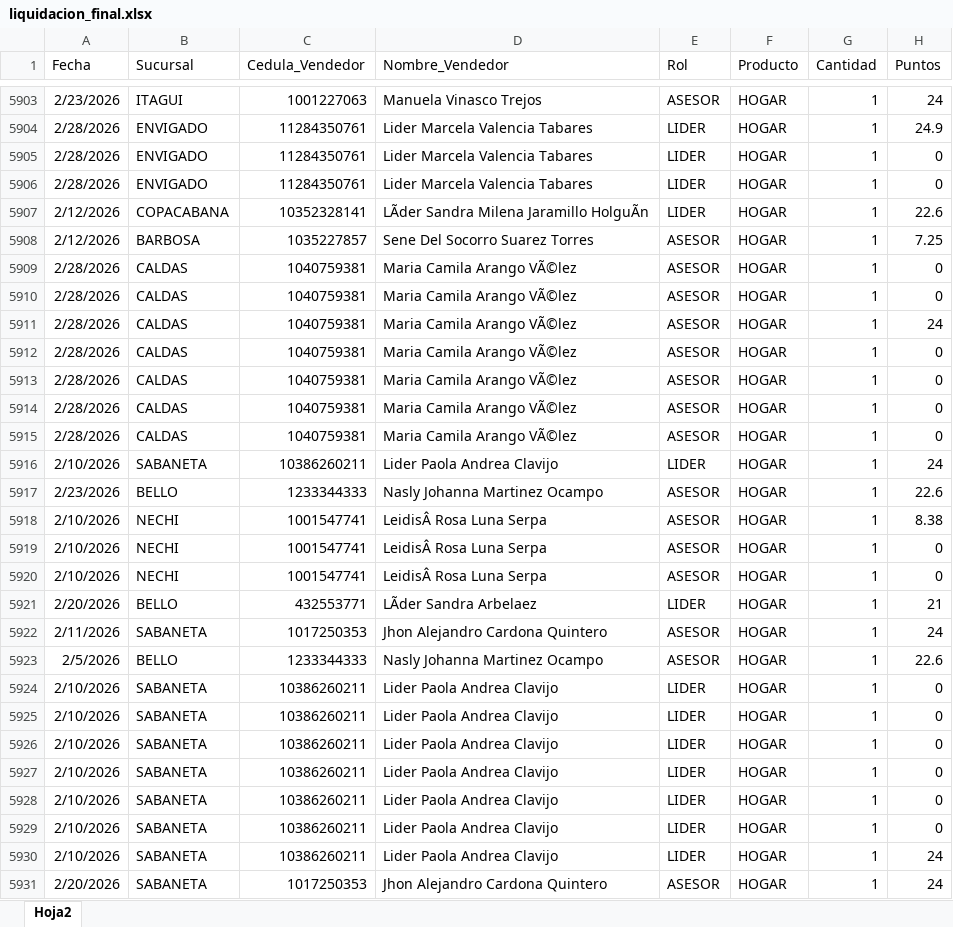
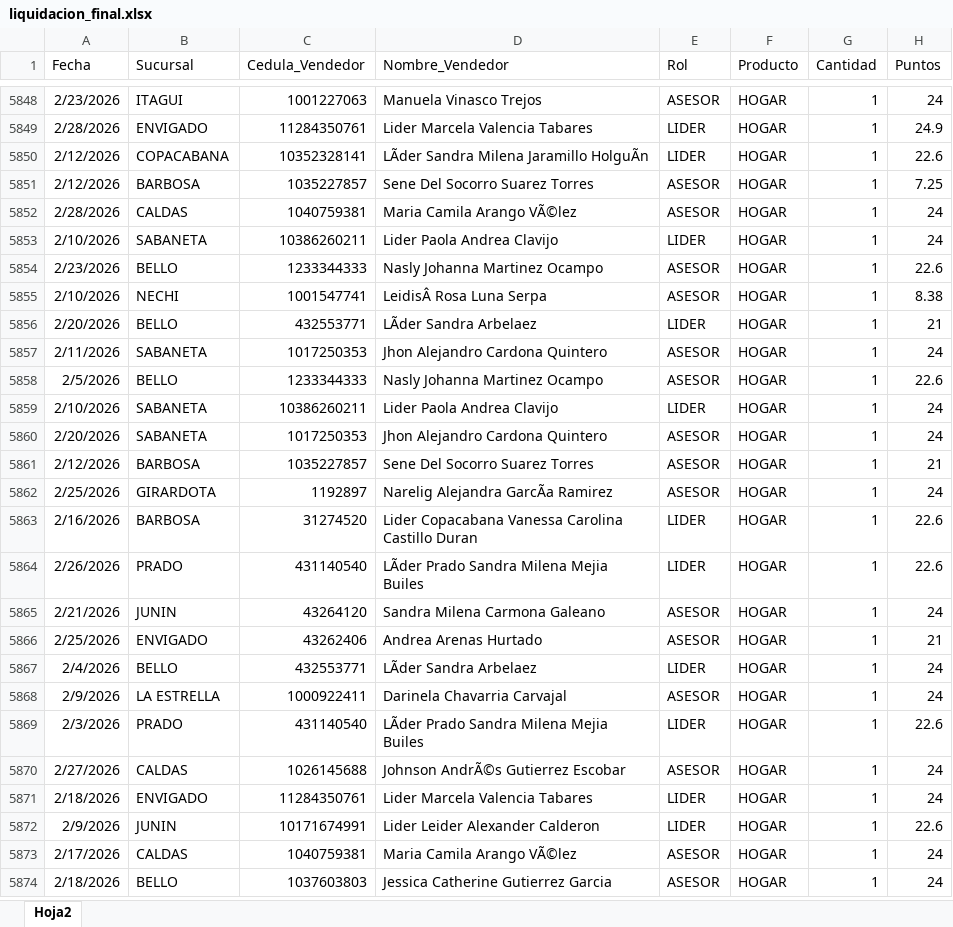
Before and after one commit to Paolam1903/CierreCVS2026, an Excel workbook: data/liquidacion_final.xlsx, sheet Hoja2, drawn as a sheet; only a part is shown, gaps mark what is left out; the shorter side is filled out with more unchanged rows; values as stored, in another font and other column widths than the file's, no borders; the diff covers the shown part only; the diff names each change by its address in the sheet, - before the commit and + after, or states it on an @@ line.

Commit message:
Add files via upload

```diff
--- a/data/liquidacion_final.xlsx (sheet Hoja2)
+++ b/data/liquidacion_final.xlsx (sheet Hoja2)
-row 5905: 2/28/2026 | ENVIGADO | 11284350761 | Lider Marcela Valencia Tabares | LIDER | HOGAR | 1 | 0
-row 5906: 2/28/2026 | ENVIGADO | 11284350761 | Lider Marcela Valencia Tabares | LIDER | HOGAR | 1 | 0
-row 5909: 2/28/2026 | CALDAS | 1040759381 | Maria Camila Arango VÃ©lez | ASESOR | HOGAR | 1 | 0
-row 5910: 2/28/2026 | CALDAS | 1040759381 | Maria Camila Arango VÃ©lez | ASESOR | HOGAR | 1 | 0
-row 5912: 2/28/2026 | CALDAS | 1040759381 | Maria Camila Arango VÃ©lez | ASESOR | HOGAR | 1 | 0
-row 5913: 2/28/2026 | CALDAS | 1040759381 | Maria Camila Arango VÃ©lez | ASESOR | HOGAR | 1 | 0
-row 5914: 2/28/2026 | CALDAS | 1040759381 | Maria Camila Arango VÃ©lez | ASESOR | HOGAR | 1 | 0
-row 5915: 2/28/2026 | CALDAS | 1040759381 | Maria Camila Arango VÃ©lez | ASESOR | HOGAR | 1 | 0
-row 5919: 2/10/2026 | NECHI | 1001547741 | LeidisÂ Rosa Luna Serpa | ASESOR | HOGAR | 1 | 0
-row 5920: 2/10/2026 | NECHI | 1001547741 | LeidisÂ Rosa Luna Serpa | ASESOR | HOGAR | 1 | 0
-row 5924: 2/10/2026 | SABANETA | 10386260211 | Lider Paola Andrea Clavijo | LIDER | HOGAR | 1 | 0
-row 5925: 2/10/2026 | SABANETA | 10386260211 | Lider Paola Andrea Clavijo | LIDER | HOGAR | 1 | 0
-row 5926: 2/10/2026 | SABANETA | 10386260211 | Lider Paola Andrea Clavijo | LIDER | HOGAR | 1 | 0
-row 5927: 2/10/2026 | SABANETA | 10386260211 | Lider Paola Andrea Clavijo | LIDER | HOGAR | 1 | 0
-row 5928: 2/10/2026 | SABANETA | 10386260211 | Lider Paola Andrea Clavijo | LIDER | HOGAR | 1 | 0
-row 5929: 2/10/2026 | SABANETA | 10386260211 | Lider Paola Andrea Clavijo | LIDER | HOGAR | 1 | 0
```
Also changed, not shown: 124 removed rows elsewhere in this sheet.
